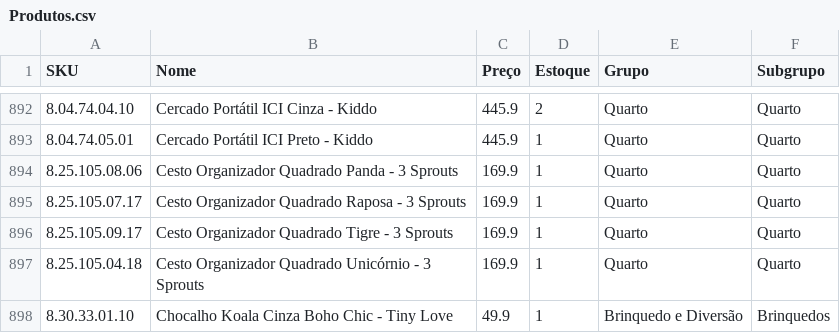
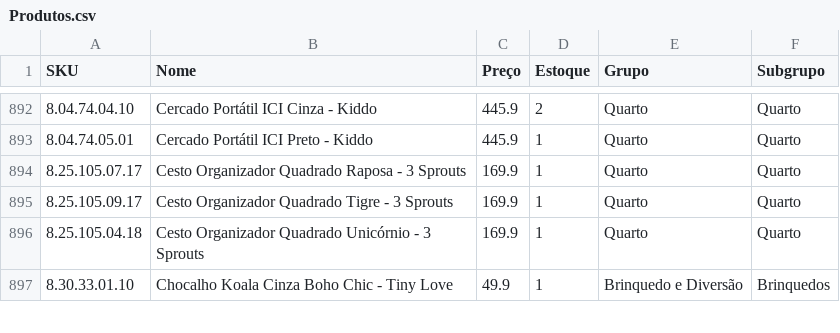
Before and after one commit to santoseliseu/Vitrine, a CSV file: Produtos.csv, drawn as a sheet; only a part is shown, gaps mark what is left out.

Commit message:
Coleta de estoques atualizada

```diff
--- a/Produtos.csv
+++ b/Produtos.csv
@@ -893,3 +893,2 @@ SKU;Nome;Preço;Estoque;Grupo;Subgrupo
 8.04.74.05.01;Cercado Portátil ICI Preto - Kiddo;445.9;1;Quarto;Quarto
-8.25.105.08.06;Cesto Organizador Quadrado Panda - 3 Sprouts;169.9;1;Quarto;Quarto
 8.25.105.07.17;Cesto Organizador Quadrado Raposa - 3 Sprouts;169.9;1;Quarto;Quarto
```
